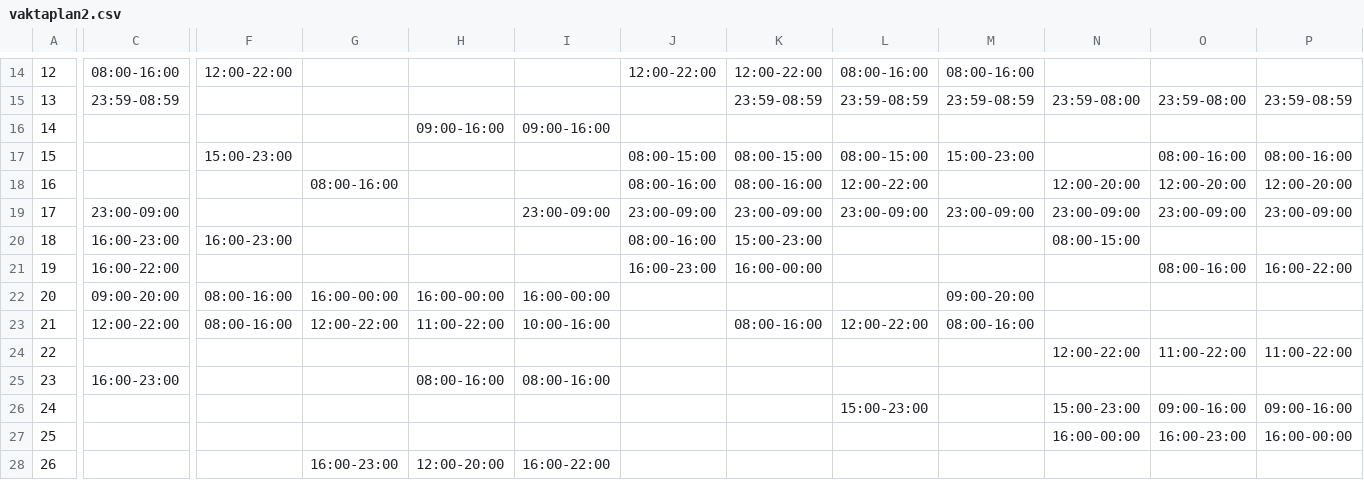
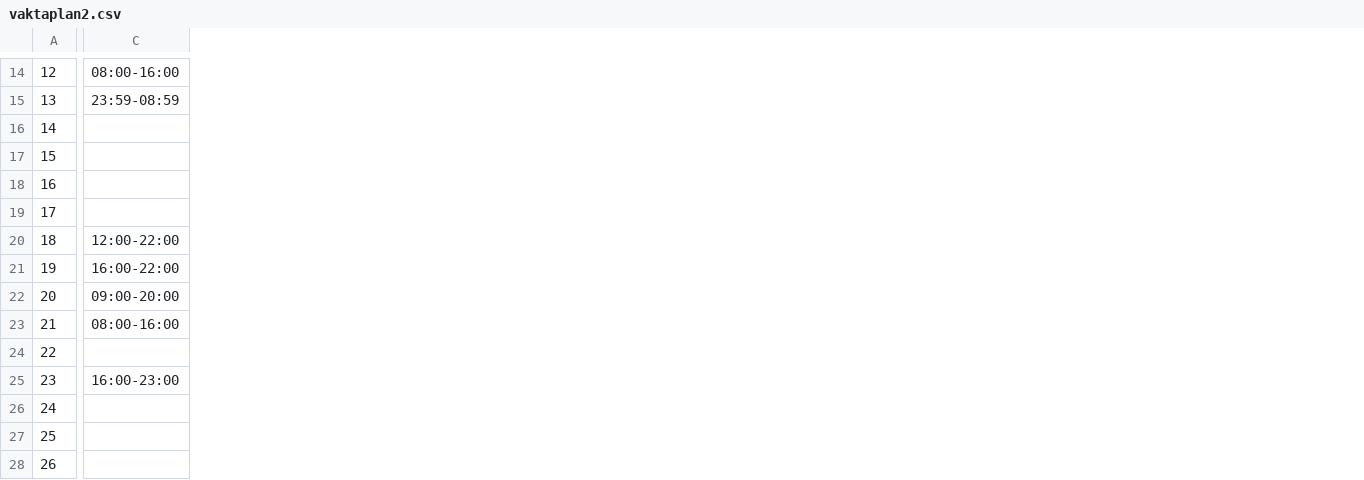
Before and after one commit to odinndagur/vaktaplan-archive, a CSV file: output/vaktaplan2.csv, drawn as a sheet; only a part is shown, gaps mark what is left out; removed rows and columns are numbered as before the commit, all else as after; the diff covers the shown part only; the diff names each change by its address in the sheet, - before the commit and + after, or states it on an @@ line.

```diff
--- a/output/vaktaplan2.csv
+++ b/output/vaktaplan2.csv
-column F, rows 14-23: 12:00-22:00 |  |  | 15:00-23:00 |  |  | 16:00-23:00 |  | 08:00-16:00 | 08:00-16:00
-column G, rows 18-28: 08:00-16:00 |  |  |  | 16:00-00:00 | 12:00-22:00 |  |  |  |  | 16:00-23:00
-column H, rows 16-28: 09:00-16:00 |  |  |  |  |  | 16:00-00:00 | 11:00-22:00 |  | 08:00-16:00 |  |  | 12:00-20:00
-column I, rows 16-28: 09:00-16:00 |  |  | 23:00-09:00 |  |  | 16:00-00:00 | 10:00-16:00 |  | 08:00-16:00 |  |  | 16:00-22:00
-column J, rows 14-21: 12:00-22:00 |  |  | 08:00-15:00 | 08:00-16:00 | 23:00-09:00 | 08:00-16:00 | 16:00-23:00
-column K, rows 14-23: 12:00-22:00 | 23:59-08:59 |  | 08:00-15:00 | 08:00-16:00 | 23:00-09:00 | 15:00-23:00 | 16:00-00:00 |  | 08:00-16:00
-column L, rows 14-26: 08:00-16:00 | 23:59-08:59 |  | 08:00-15:00 | 12:00-22:00 | 23:00-09:00 |  |  |  | 12:00-22:00 |  |  | 15:00-23:00
-column M, rows 14-23: 08:00-16:00 | 23:59-08:59 |  | 15:00-23:00 |  | 23:00-09:00 |  |  | 09:00-20:00 | 08:00-16:00
-column N, rows 15-27: 23:59-08:00 |  |  | 12:00-20:00 | 23:00-09:00 | 08:00-15:00 |  |  |  | 12:00-22:00 |  | 15:00-23:00 | 16:00-00:00
-column O, rows 15-27: 23:59-08:00 |  | 08:00-16:00 | 12:00-20:00 | 23:00-09:00 |  | 08:00-16:00 |  |  | 11:00-22:00 |  | 09:00-16:00 | 16:00-23:00
-column P, rows 15-27: 23:59-08:59 |  | 08:00-16:00 | 12:00-20:00 | 23:00-09:00 |  | 16:00-22:00 |  |  | 11:00-22:00 |  | 09:00-16:00 | 16:00-00:00
-C19: 23:00-09:00
+C19: (empty)
-C20: 16:00-23:00
+C20: 12:00-22:00
-C23: 12:00-22:00
+C23: 08:00-16:00
```
Also changed, not shown: 1 added row, 1 removed row and 40 edited cells elsewhere in this file, 27 other files.
